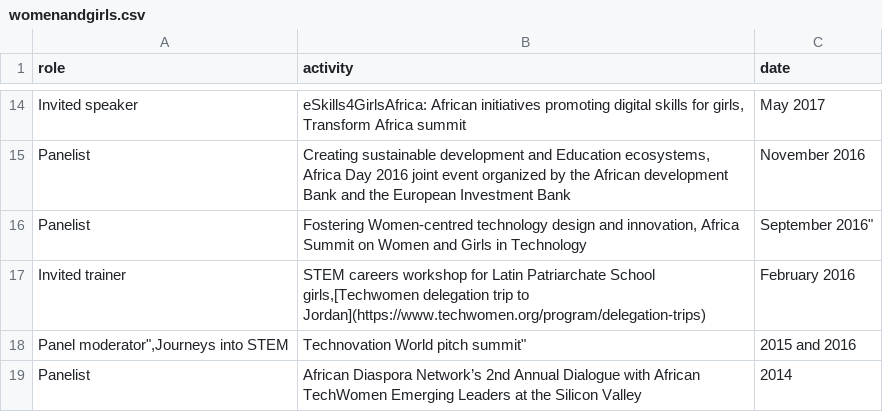
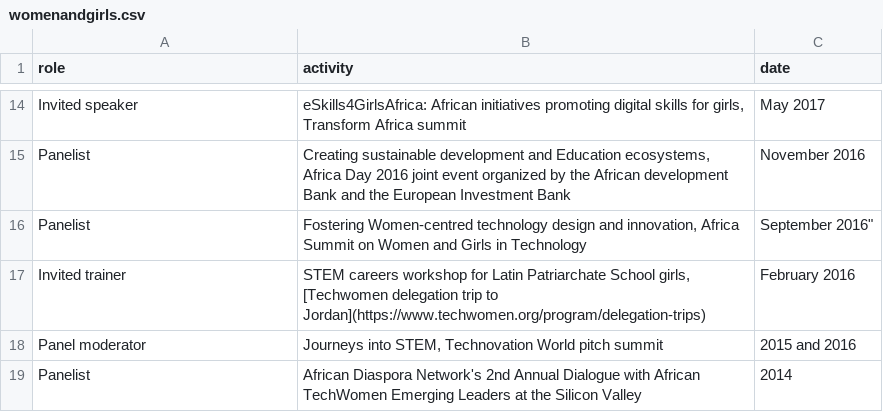
Before and after one commit to amelgh/amelgh.github.io, a CSV file: _data/womenandgirls.csv, drawn as a sheet; only a part is shown, gaps mark what is left out.

Commit message:
fix community page error

```diff
--- a/_data/womenandgirls.csv
+++ b/_data/womenandgirls.csv
@@ -16,4 +16,4 @@ role,activity,date
 "Panelist","Fostering Women-centred technology design and innovation, Africa Summit on Women and Girls in Technology",September 2016"
-"Invited trainer","STEM careers workshop for Latin Patriarchate School girls,[Techwomen delegation trip to Jordan](https://www.techwomen.org/program/delegation-trips)","February 2016"
-"Panel moderator"","Journeys into STEM, Technovation World pitch summit","2015 and 2016"
-"Panelist","African Diaspora Network’s 2nd Annual Dialogue with African TechWomen Emerging Leaders at the Silicon Valley","2014"
+"Invited trainer","STEM careers workshop for Latin Patriarchate School girls, [Techwomen delegation trip to Jordan](https://www.techwomen.org/program/delegation-trips)","February 2016"
+"Panel moderator","Journeys into STEM, Technovation World pitch summit","2015 and 2016"
+"Panelist","African Diaspora Network's 2nd Annual Dialogue with African TechWomen Emerging Leaders at the Silicon Valley","2014"
```
